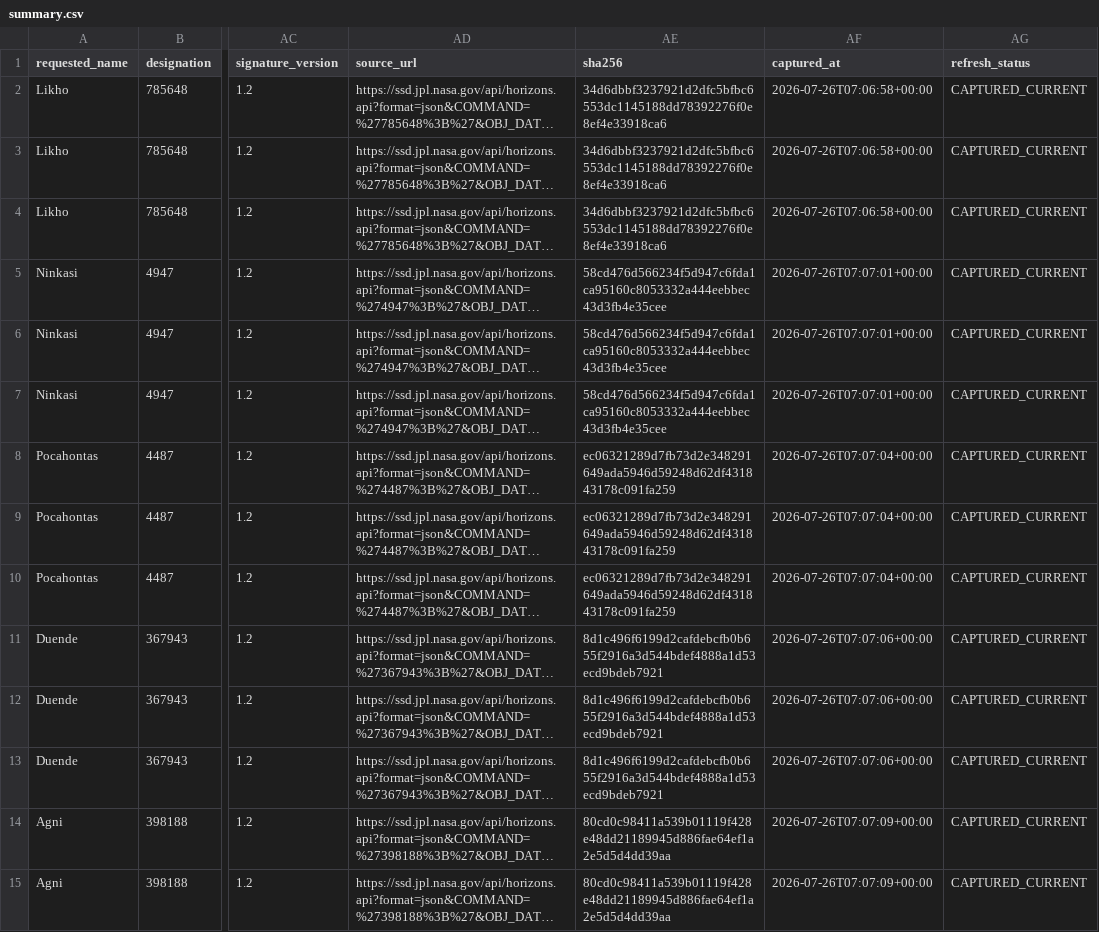
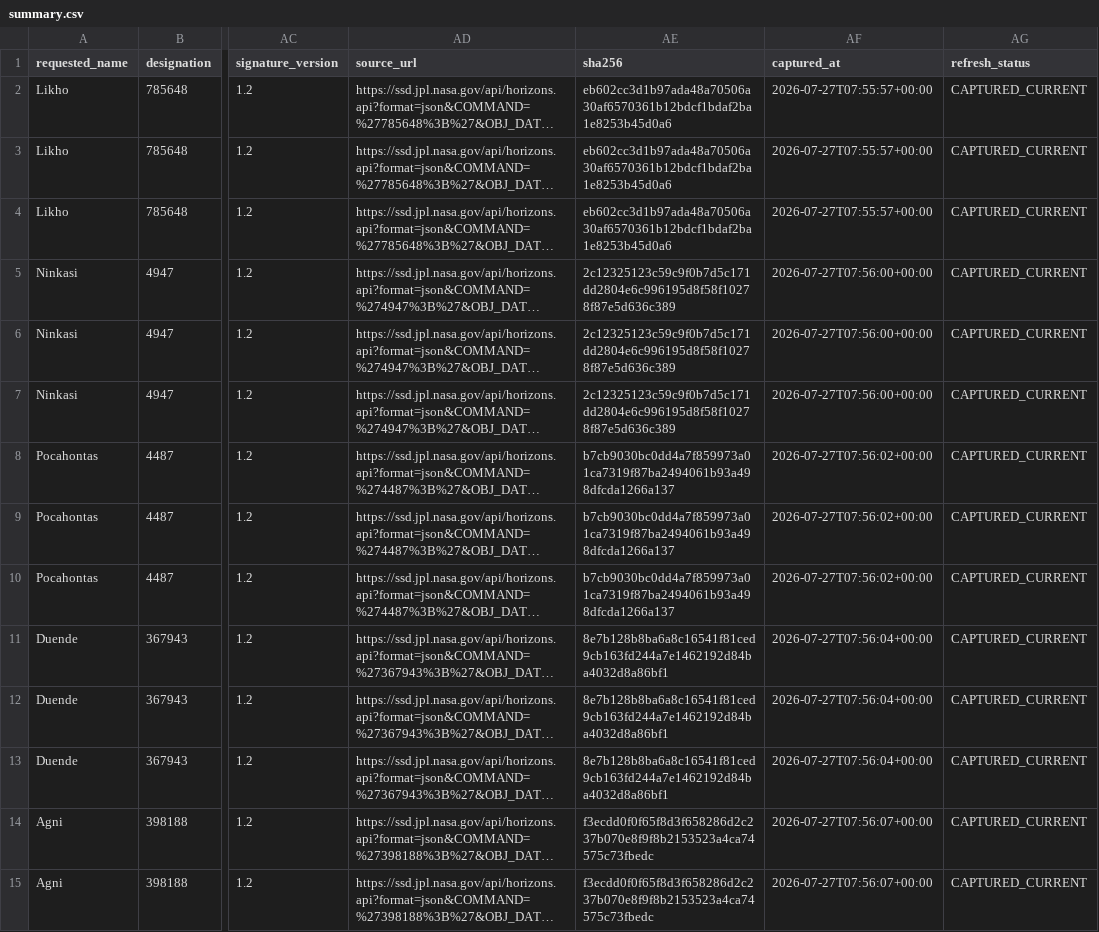
Before and after one commit to achillesromer-coder/Data, a CSV file: data/jpl/neighbours/horizons/latest/summary.csv, drawn as a sheet; only a part is shown, gaps mark what is left out; long unchanged cells end in …; the diff covers the shown part only; the diff names each change by its address in the sheet, - before the commit and + after, or states it on an @@ line.

```diff
--- a/data/jpl/neighbours/horizons/latest/summary.csv
+++ b/data/jpl/neighbours/horizons/latest/summary.csv
-AE2:AE4 (sha256): 34d6dbbf3237921d2dfc5bfbc6553dc1145188dd78392276f0e8ef4e33918ca6
+AE2:AE4 (sha256): eb602cc3d1b97ada48a70506a30af6570361b12bdcf1bdaf2ba1e8253b45d0a6
-AF2:AF4 (captured_at): 2026-07-26T07:06:58+00:00
+AF2:AF4 (captured_at): 2026-07-27T07:55:57+00:00
-AE5:AE7 (sha256): 58cd476d566234f5d947c6fda1ca95160c8053332a444eebbec43d3fb4e35cee
+AE5:AE7 (sha256): 2c12325123c59c9f0b7d5c171dd2804e6c996195d8f58f10278f87e5d636c389
-AF5:AF7 (captured_at): 2026-07-26T07:07:01+00:00
+AF5:AF7 (captured_at): 2026-07-27T07:56:00+00:00
-AE8:AE10 (sha256): ec06321289d7fb73d2e348291649ada5946d59248d62df431843178c091fa259
+AE8:AE10 (sha256): b7cb9030bc0dd4a7f859973a01ca7319f87ba2494061b93a498dfcda1266a137
-AF8:AF10 (captured_at): 2026-07-26T07:07:04+00:00
+AF8:AF10 (captured_at): 2026-07-27T07:56:02+00:00
-AE11:AE13 (sha256): 8d1c496f6199d2cafdebcfb0b655f2916a3d544bdef4888a1d53ecd9bdeb7921
+AE11:AE13 (sha256): 8e7b128b8ba6a8c16541f81ced9cb163fd244a7e1462192d84ba4032d8a86bf1
-AF11:AF13 (captured_at): 2026-07-26T07:07:06+00:00
+AF11:AF13 (captured_at): 2026-07-27T07:56:04+00:00
-AE14:AE15 (sha256): 80cd0c98411a539b01119f428e48dd21189945d886fae64ef1a2e5d5d4dd39aa
+AE14:AE15 (sha256): f3ecdd0f0f65f8d3f658286d2c237b070e8f9f8b2153523a4ca74575c73fbedc
-AF14:AF15 (captured_at): 2026-07-26T07:07:09+00:00
+AF14:AF15 (captured_at): 2026-07-27T07:56:07+00:00
```
Also changed, not shown: 98 edited cells elsewhere in this file, data/jpl/horizons/latest/summary.csv, data/jpl/neighbours/sbdb/latest/summary.csv, 33 other files.
